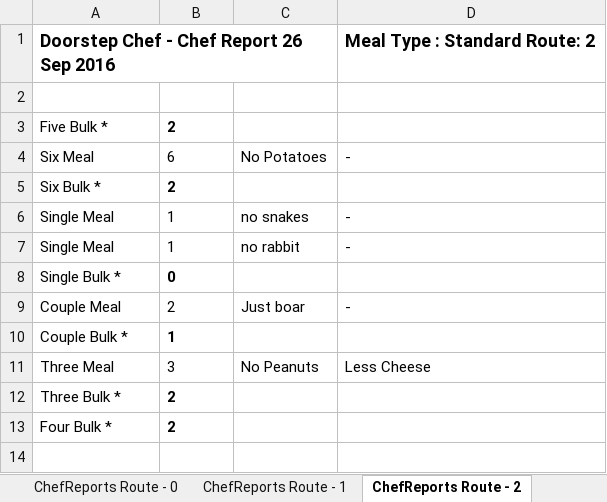
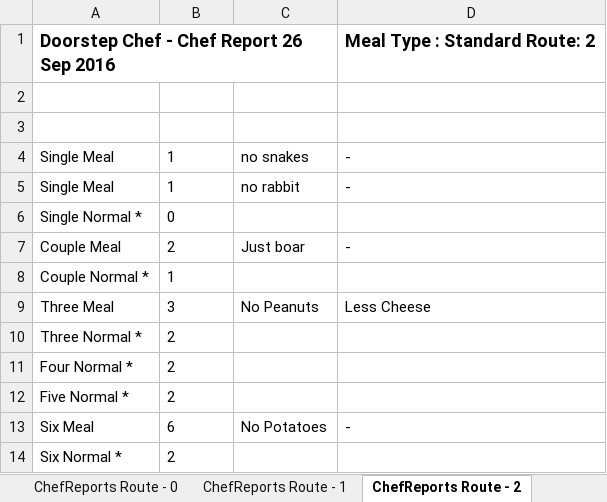
Before and after one commit to michael-hamann/DSC, an Excel workbook: Application/ChefReports Route - 0 ( Standard ).xlsx, sheet ChefReports Route - 2, drawn as a sheet; values as stored, in another font and other column widths than the file's, no borders; removed rows and columns are numbered as before the commit, all else as after; the diff names each change by its address in the sheet, - before the commit and + after, or states it on an @@ line.

```diff
--- a/Application/ChefReports Route - 0 ( Standard ).xlsx (sheet ChefReports Route - 2)
+++ b/Application/ChefReports Route - 0 ( Standard ).xlsx (sheet ChefReports Route - 2)
+row 2: (empty)
-row 3: Five Bulk * | 2
-row 5: Six Bulk * | 2
-A6 (Family Size): Single Bulk *
+A6 (Family Size): Single Normal *
-B6 bold: on
+B6 bold: off
-A8 (Family Size): Couple Bulk *
+A8 (Family Size): Couple Normal *
-B8 bold: on
+B8 bold: off
-A10 (Family Size): Three Bulk *
+A10 (Family Size): Three Normal *
-B10:B11 bold: on
+B10:B11 bold: off
-A11 (Family Size): Four Bulk *
+A11 (Family Size): Four Normal *
+row 12: Five Normal * | 2
@@ row 4 moved to row 13: Six Meal @@
+row 14: Six Normal * | 2
```
Also changed, not shown: sheet ChefReports Route - 0, sheet ChefReports Route - 1, other sheet tabs, Application/ChefReports Route - 1 ( Low Carb ).xlsx, Application/ChefReports Route - 2 ( Kiddies ).xlsx, 4 other files.
